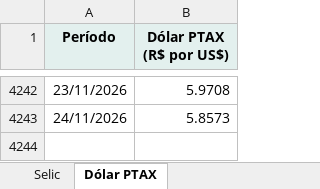
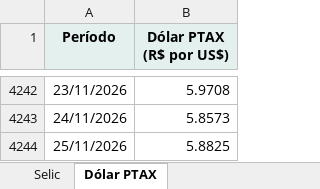
Before and after one commit to FarsulBigData/paineis, an Excel workbook: dados/conjuntura.xlsx, sheet Dólar PTAX, drawn as a sheet; only a part is shown, gaps mark what is left out; values as stored, in another font and other column widths than the file's, no borders; the diff names each change by its address in the sheet, - before the commit and + after, or states it on an @@ line.

Commit message:
Conjuntura Econômica: dados atualizados em 25/11/2026 17:37

```diff
--- a/dados/conjuntura.xlsx (sheet Dólar PTAX)
+++ b/dados/conjuntura.xlsx (sheet Dólar PTAX)
+row 4244: 25/11/2026 | 5.8825
```
Also changed, not shown: 2 other files.
